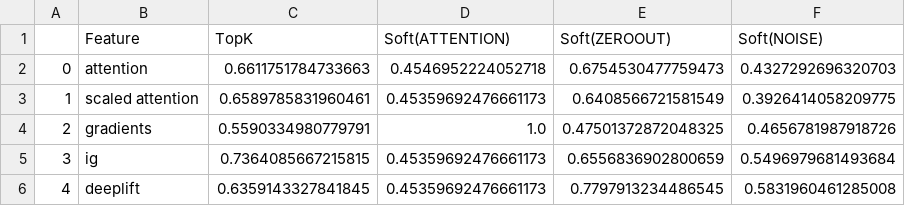
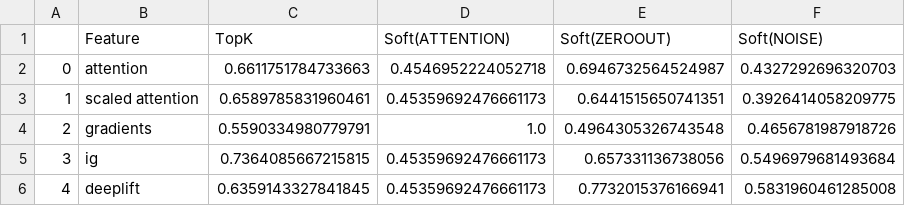
Before and after one commit to GChrysostomou/instance-specific-rationale, a CSV file: Diagnosticity/sst/Diagnosticity_Comp.csv, drawn as a sheet.

```diff
--- a/Diagnosticity/sst/Diagnosticity_Comp.csv
+++ b/Diagnosticity/sst/Diagnosticity_Comp.csv
@@ -1,6 +1,6 @@
 ,Feature,TopK,Soft(ATTENTION),Soft(ZEROOUT),Soft(NOISE)
-0,attention,0.6611751784733663,0.4546952224052718,0.6754530477759473,0.4327292696320703
-1,scaled attention,0.6589785831960461,0.45359692476661173,0.6408566721581549,0.3926414058209775
-2,gradients,0.5590334980779791,1.0,0.47501372872048325,0.4656781987918726
-3,ig,0.7364085667215815,0.45359692476661173,0.6556836902800659,0.5496979681493684
-4,deeplift,0.6359143327841845,0.45359692476661173,0.7797913234486545,0.5831960461285008
+0,attention,0.6611751784733663,0.4546952224052718,0.6946732564524987,0.4327292696320703
+1,scaled attention,0.6589785831960461,0.45359692476661173,0.6441515650741351,0.3926414058209775
+2,gradients,0.5590334980779791,1.0,0.4964305326743548,0.4656781987918726
+3,ig,0.7364085667215815,0.45359692476661173,0.657331136738056,0.5496979681493684
+4,deeplift,0.6359143327841845,0.45359692476661173,0.7732015376166941,0.5831960461285008
```
Also changed, not shown: Diagnosticity/sst/Diagnosticity_Suff.csv, 9 other files.
